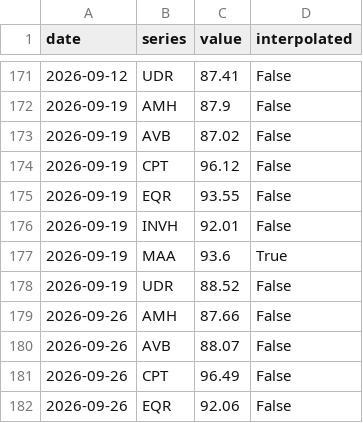
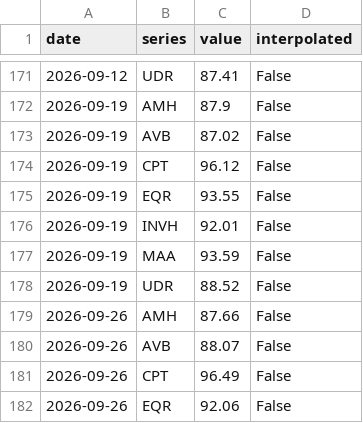
Before and after one commit to Public-CRE-Data/residata, a CSV file: data/derived/market_comparison_dallas_fort_worth_same_property_net_effective_rent_psf_index_by_reit.csv, drawn as a sheet; only a part is shown, gaps mark what is left out.

```diff
--- a/data/derived/market_comparison_dallas_fort_worth_same_property_net_effective_rent_psf_index_by_reit.csv
+++ b/data/derived/market_comparison_dallas_fort_worth_same_property_net_effective_rent_psf_index_by_reit.csv
@@ -176,3 +176,3 @@ date,series,value,interpolated
 2026-09-19,INVH,92.01,False
-2026-09-19,MAA,93.6,True
+2026-09-19,MAA,93.59,False
 2026-09-19,UDR,88.52,False
```
Also changed, not shown: data/derived/charts_concession_rate.csv, data/derived/index_same_property_avg_rent_index_base_100.csv, 30 other files.
